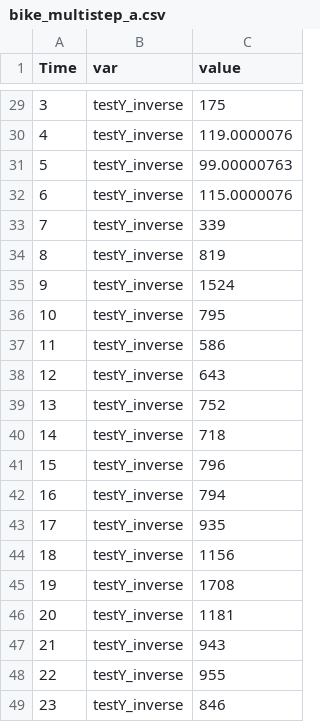
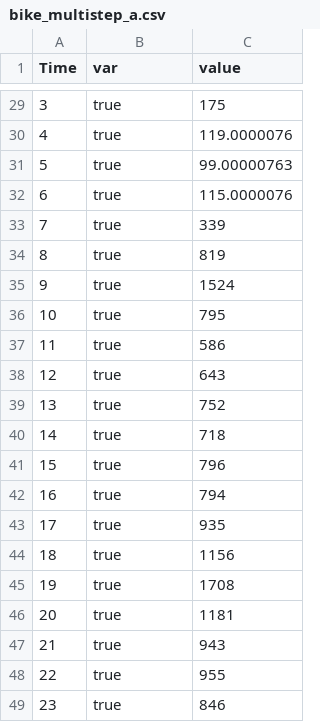
Before and after one commit to ikwak2/hj19_timeseries, a CSV file: chan/bike_multistep_a.csv, drawn as a sheet; only a part is shown, gaps mark what is left out; the diff covers the shown part only.

```diff
--- a/chan/bike_multistep_a.csv
+++ b/chan/bike_multistep_a.csv
@@ -29,21 +29,21 @@ Time,var,value
-3,testY_inverse,175
-4,testY_inverse,119.0000076
-5,testY_inverse,99.00000763
-6,testY_inverse,115.0000076
-7,testY_inverse,339
-8,testY_inverse,819
-9,testY_inverse,1524
-10,testY_inverse,795
-11,testY_inverse,586
-12,testY_inverse,643
-13,testY_inverse,752
-14,testY_inverse,718
-15,testY_inverse,796
-16,testY_inverse,794
-17,testY_inverse,935
-18,testY_inverse,1156
-19,testY_inverse,1708
-20,testY_inverse,1181
-21,testY_inverse,943
-22,testY_inverse,955
-23,testY_inverse,846
+3,true ,175
+4,true ,119.0000076
+5,true ,99.00000763
+6,true ,115.0000076
+7,true ,339
+8,true ,819
+9,true ,1524
+10,true ,795
+11,true ,586
+12,true ,643
+13,true ,752
+14,true ,718
+15,true ,796
+16,true ,794
+17,true ,935
+18,true ,1156
+19,true ,1708
+20,true ,1181
+21,true ,943
+22,true ,955
+23,true ,846
```
Also changed, not shown: 27 edited cells elsewhere in this file, 5 other files.
